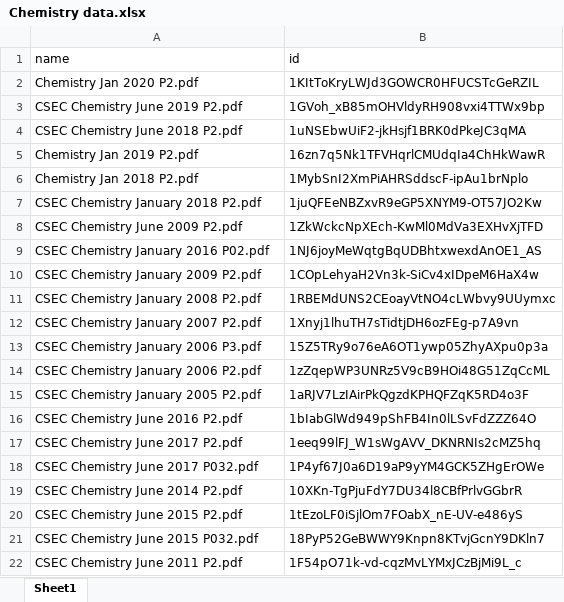
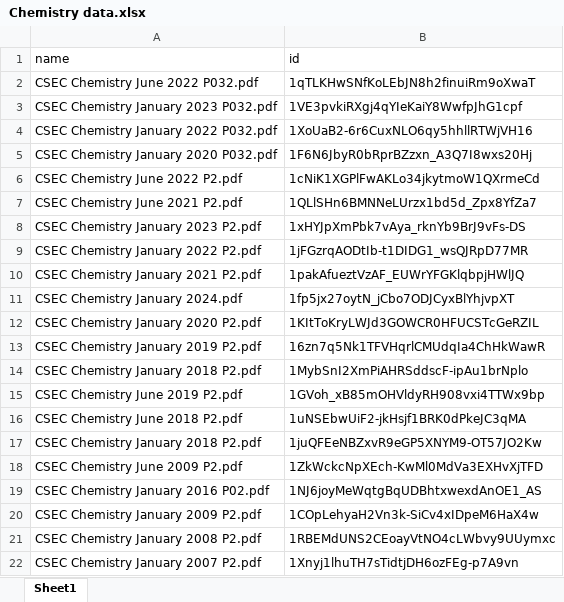
Before and after one commit to Malique-Auguste/CXC-PREP, an Excel workbook: csec/database/Chemistry data.xlsx, sheet Sheet1, drawn as a sheet; only a part is shown; the shorter side is filled out with more unchanged rows; values as stored, in another font and other column widths than the file's, no borders; charts and pictures not drawn; removed rows and columns are numbered as before the commit, all else as after; the diff names each change by its address in the sheet, - before the commit and + after, or states it on an @@ line.

```diff
--- a/csec/database/Chemistry data.xlsx (sheet Sheet1)
+++ b/csec/database/Chemistry data.xlsx (sheet Sheet1)
+row 2: CSEC Chemistry June 2022 P032.pdf | 1qTLKHwSNfKoLEbJN8h2finuiRm9oXwaT
+row 3: CSEC Chemistry January 2023 P032.pdf | 1VE3pvkiRXgj4qYIeKaiY8WwfpJhG1cpf
+row 4: CSEC Chemistry January 2022 P032.pdf | 1XoUaB2-6r6CuxNLO6qy5hhllRTWjVH16
+row 5: CSEC Chemistry January 2020 P032.pdf | 1F6N6JbyR0bRprBZzxn_A3Q7I8wxs20Hj
+row 6: CSEC Chemistry June 2022 P2.pdf | 1cNiK1XGPlFwAKLo34jkytmoW1QXrmeCd
+row 7: CSEC Chemistry June 2021 P2.pdf | 1QLlSHn6BMNNeLUrzx1bd5d_Zpx8YfZa7
+row 8: CSEC Chemistry January 2023 P2.pdf | 1xHYJpXmPbk7vAya_rknYb9BrJ9vFs-DS
+row 9: CSEC Chemistry January 2022 P2.pdf | 1jFGzrqAODtIb-t1DIDG1_wsQJRpD77MR
+row 10: CSEC Chemistry January 2021 P2.pdf | 1pakAfueztVzAF_EUWrYFGKlqbpjHWlJQ
+row 11: CSEC Chemistry January 2024.pdf | 1fp5jx27oytN_jCbo7ODJCyxBlYhjvpXT
-A12 (name): Chemistry Jan 2020 P2.pdf
+A12 (name): CSEC Chemistry January 2020 P2.pdf
+row 13: CSEC Chemistry January 2019 P2.pdf | 16zn7q5Nk1TFVHqrlCMUdqIa4ChHkWawR
+row 14: CSEC Chemistry January 2018 P2.pdf | 1MybSnI2XmPiAHRSddscF-ipAu1brNplo
-row 5: Chemistry Jan 2019 P2.pdf | 16zn7q5Nk1TFVHqrlCMUdqIa4ChHkWawR
-row 6: Chemistry Jan 2018 P2.pdf | 1MybSnI2XmPiAHRSddscF-ipAu1brNplo
```
Also changed, not shown: csec/database/Biology data.xlsx, csec/database/French data.xlsx, 37 other files.
